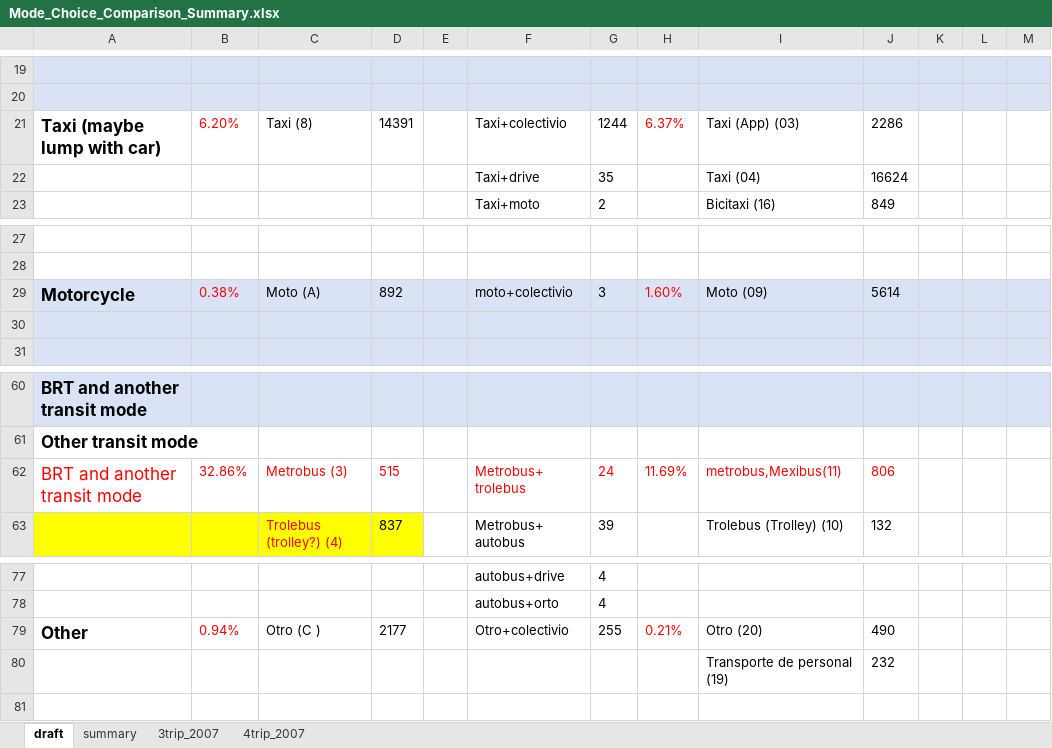
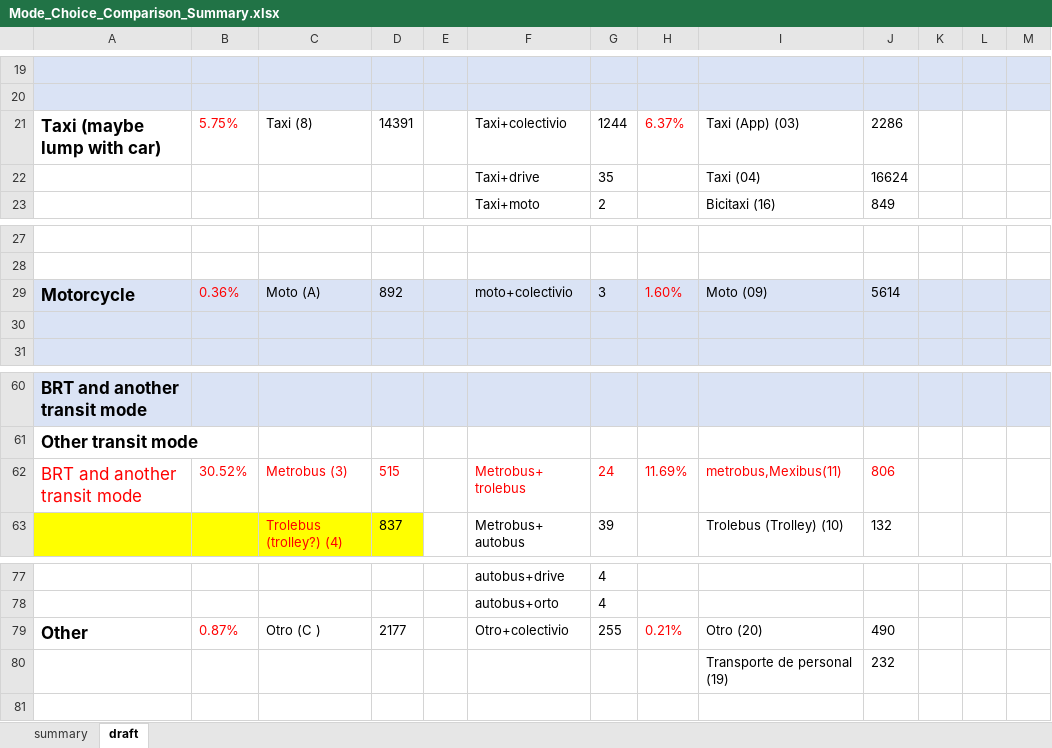
Before and after one commit to zyang91/Mexico-City-survey-comp, an Excel workbook: Mode_Choice_Comparison_Summary.xlsx, sheet draft, drawn as a sheet; only a part is shown, gaps mark what is left out; values as stored, in another font and other column widths than the file's, no borders; the diff covers the shown part only; the diff names each change by its address in the sheet, - before the commit and + after, or states it on an @@ line.

```diff
--- a/Mode_Choice_Comparison_Summary.xlsx (sheet draft)
+++ b/Mode_Choice_Comparison_Summary.xlsx (sheet draft)
-sheet tab: 3trip_2007
-sheet tab: 4trip_2007
@@ sheet tab order changed: summary | draft @@
-B21: 6.20%
+B21: 5.75%
-B29: 0.38%
+B29: 0.36%
-B62: 32.86%
+B62: 30.52%
-B79: 0.94%
+B79: 0.87%
```
Also changed, not shown: 9 added rows and 14 edited cells elsewhere in this sheet, sheet summary, 1 other file.
